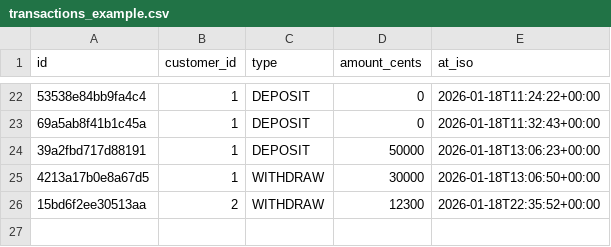
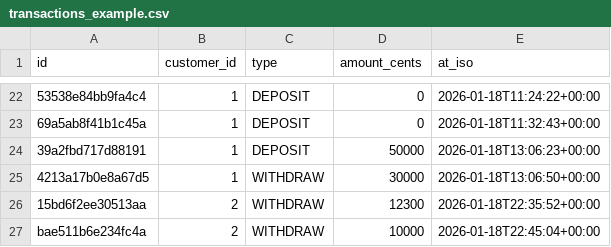
Before and after one commit to andrea291996/esercizio4, a CSV file: data/transactions_example.csv, drawn as a sheet; only a part is shown, gaps mark what is left out; the diff names each change by its address in the sheet, - before the commit and + after, or states it on an @@ line.

```diff
--- a/data/transactions_example.csv
+++ b/data/transactions_example.csv
+row 27: bae511b6e234fc4a | 2 | WITHDRAW | 10000 | 2026-01-18T22:45:04+00:00
```
Also changed, not shown: data/customers_example.csv, 2 other files.
